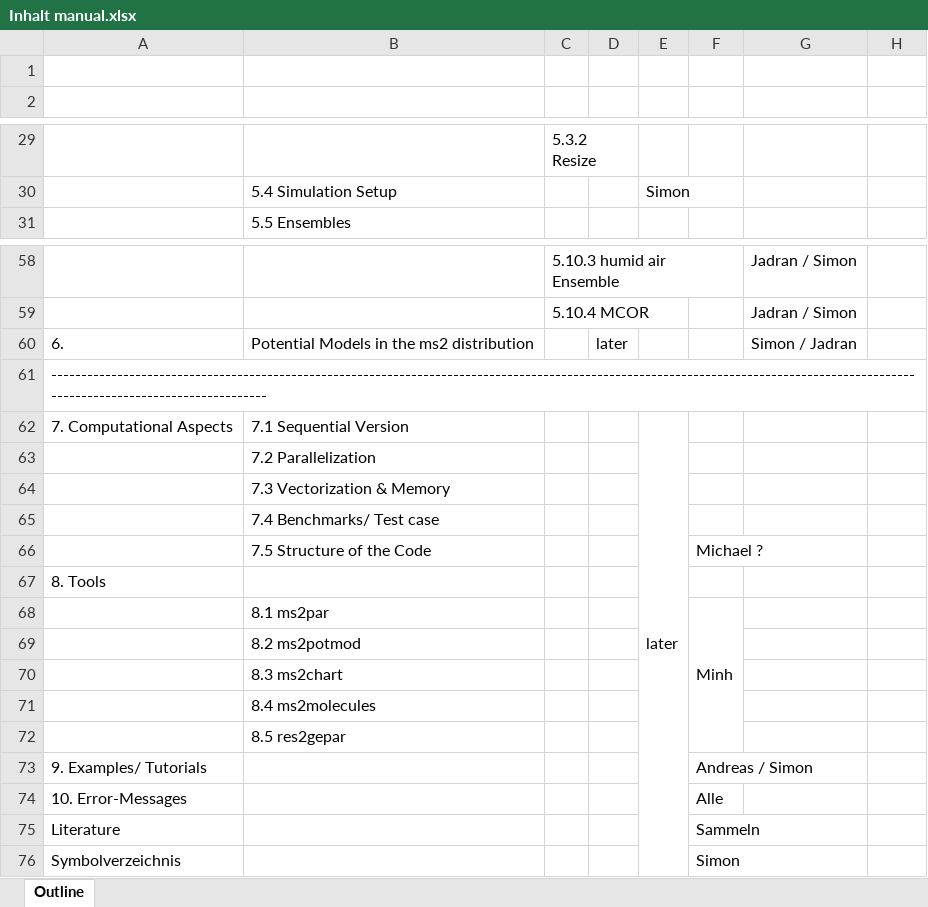
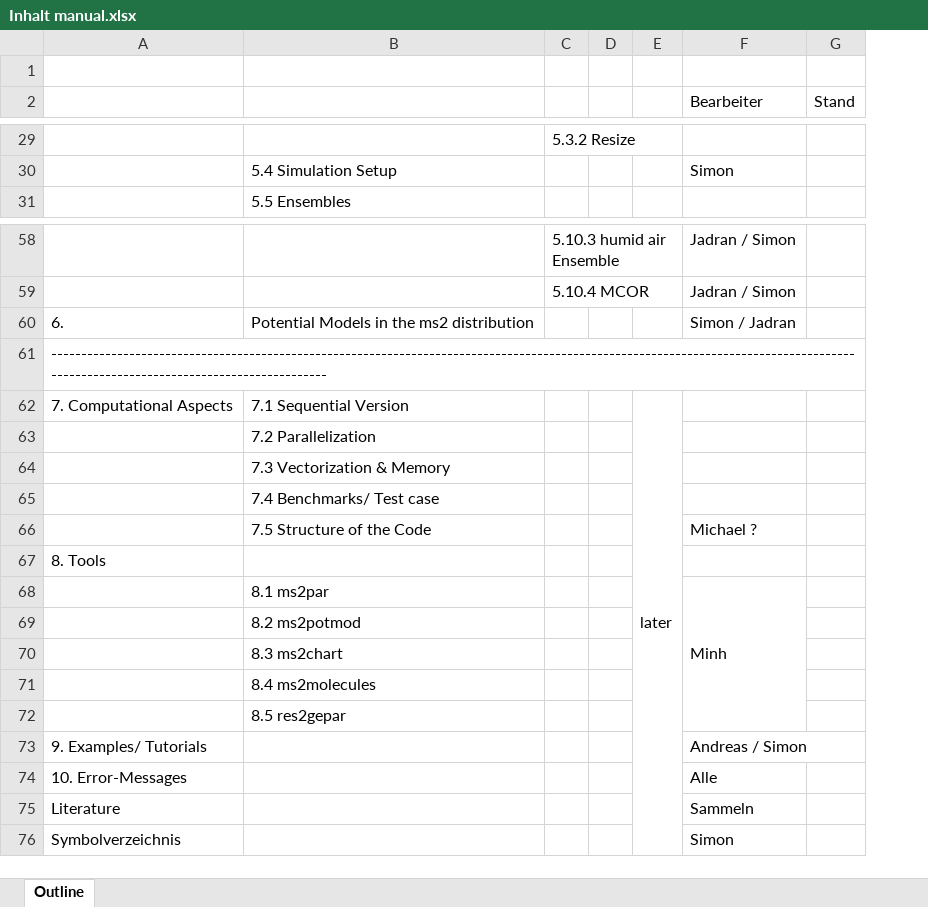
Before and after one commit to moltherm-computation/ms2, an Excel workbook: documentation/Inhalt manual.xlsx, sheet Outline, drawn as a sheet; only a part is shown, gaps mark what is left out; values as stored, in another font and other column widths than the file's, no cell formats; removed rows and columns are numbered as before the commit, all else as after; the diff covers the shown part only; the diff names each change by its address in the sheet, - before the commit and + after, or states it on an @@ line.

```diff
--- a/documentation/Inhalt manual.xlsx (sheet Outline)
+++ b/documentation/Inhalt manual.xlsx (sheet Outline)
+column D, empty
-column E, row 30: Simon; row 62: later
-column F, rows 66-76: Michael ? |  | Minh |  |  |  |  | Andreas / Simon | Alle | Sammeln | Simon
-row 2: (empty)
+row 2:  |  |  |  |  | Bearbeiter | Stand
-F30 (Bearbeiter): (empty)
+F30 (Bearbeiter): Simon
-E60: later
+E60: (empty)
-E62: (empty)
+E62: later
+E62:E76 merged
-F66 (Bearbeiter): (empty)
+F66 (Bearbeiter): Michael ?
-F68 (Bearbeiter): (empty)
+F68 (Bearbeiter): Minh
+F68:F72 merged
-F73 (Bearbeiter): (empty)
+F73 (Bearbeiter): Andreas / Simon
-F74 (Bearbeiter): (empty)
+F74 (Bearbeiter): Alle
-F75 (Bearbeiter): (empty)
+F75 (Bearbeiter): Sammeln
-F76 (Bearbeiter): (empty)
+F76 (Bearbeiter): Simon
```
Also changed, not shown: 8 edited cells and merged cells elsewhere in this sheet, cell formats.
